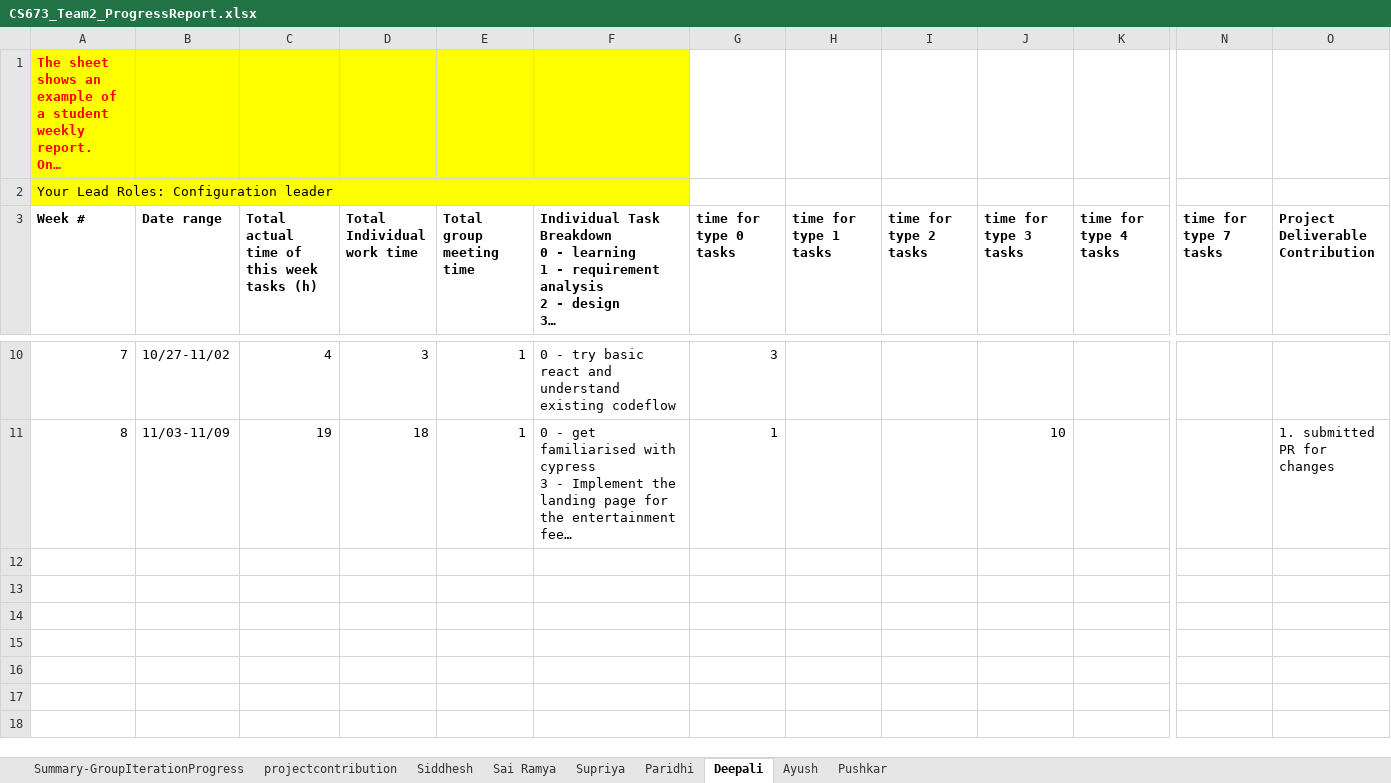
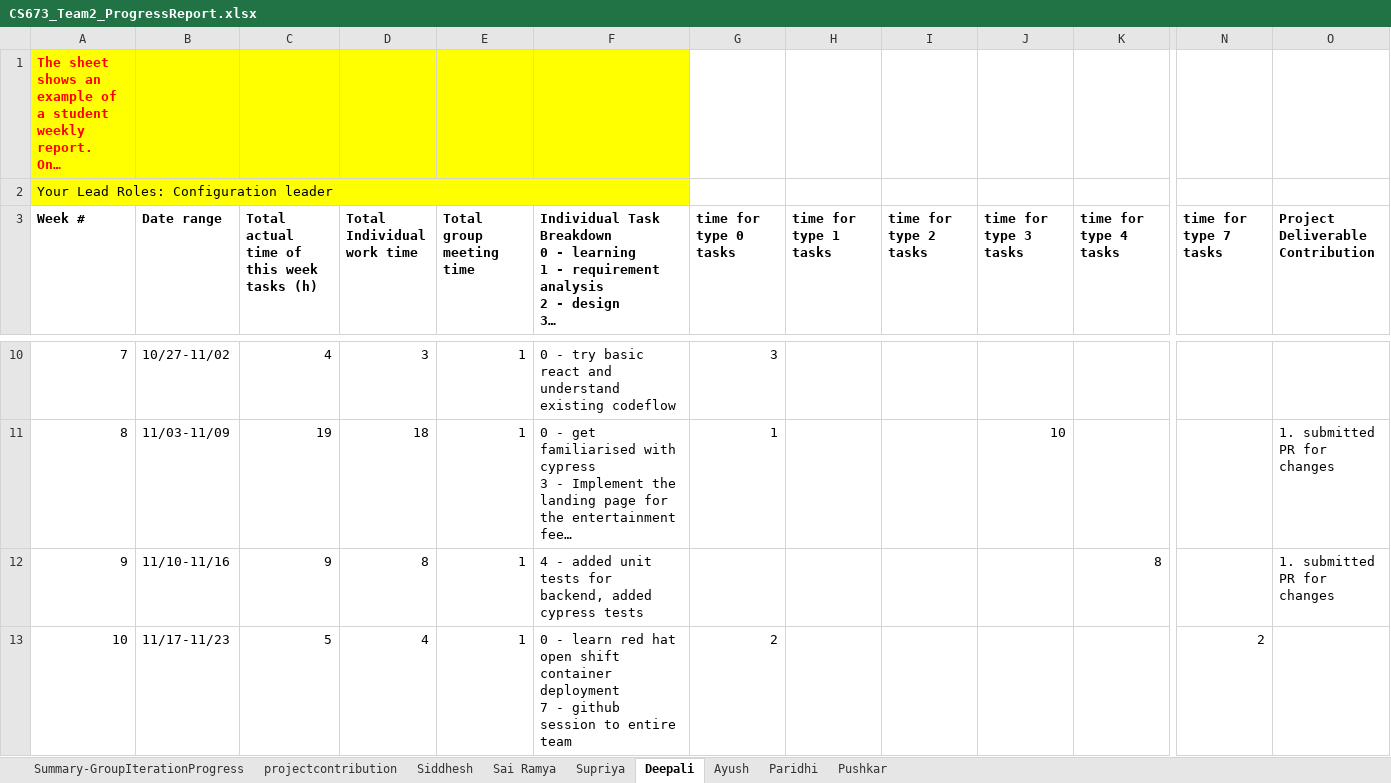
Before and after one commit to BUMETCS673/project-cs673f23team2, an Excel workbook: doc/CS673_Team2_ProgressReport.xlsx, sheet Deepali, drawn as a sheet; only a part is shown, gaps mark what is left out; long unchanged cells end in …; values as stored, in another font and other column widths than the file's, no borders; charts and pictures not drawn; rows hold the shown columns only; ↵ is a line break in a cell; the diff covers the shown part only; the diff names each change by its address in the sheet, - before the commit and + after, or states it on an @@ line.

```diff
--- a/doc/CS673_Team2_ProgressReport.xlsx (sheet Deepali)
+++ b/doc/CS673_Team2_ProgressReport.xlsx (sheet Deepali)
@@ sheet tab order changed: Summary-GroupIterationProgress | projectcontribution | Siddhesh | Sai Ramya | Supriya | Deepali | Ayush | Paridhi | Pushkar @@
+row 12: 9 | 11/10-11/16 | 9 | 8 | 1 | 4 - added unit tests for backend, added cypress tests |  |  |  |  | 8 |  | 1. submitted PR for changes
+row 13: 10 | 11/17-11/23 | 5 | 4 | 1 | 0 - learn red hat open shift container deployment ↵ 7 - github session to entire team | 2 |  |  |  |  | 2
```
Also changed, not shown: 2 added rows elsewhere in this sheet, sheet projectcontribution, sheet Siddhesh, sheet Sai Ramya, sheet Ayush, sheet Paridhi, sheet Pushkar, 2 more sheets, 5 other files.
